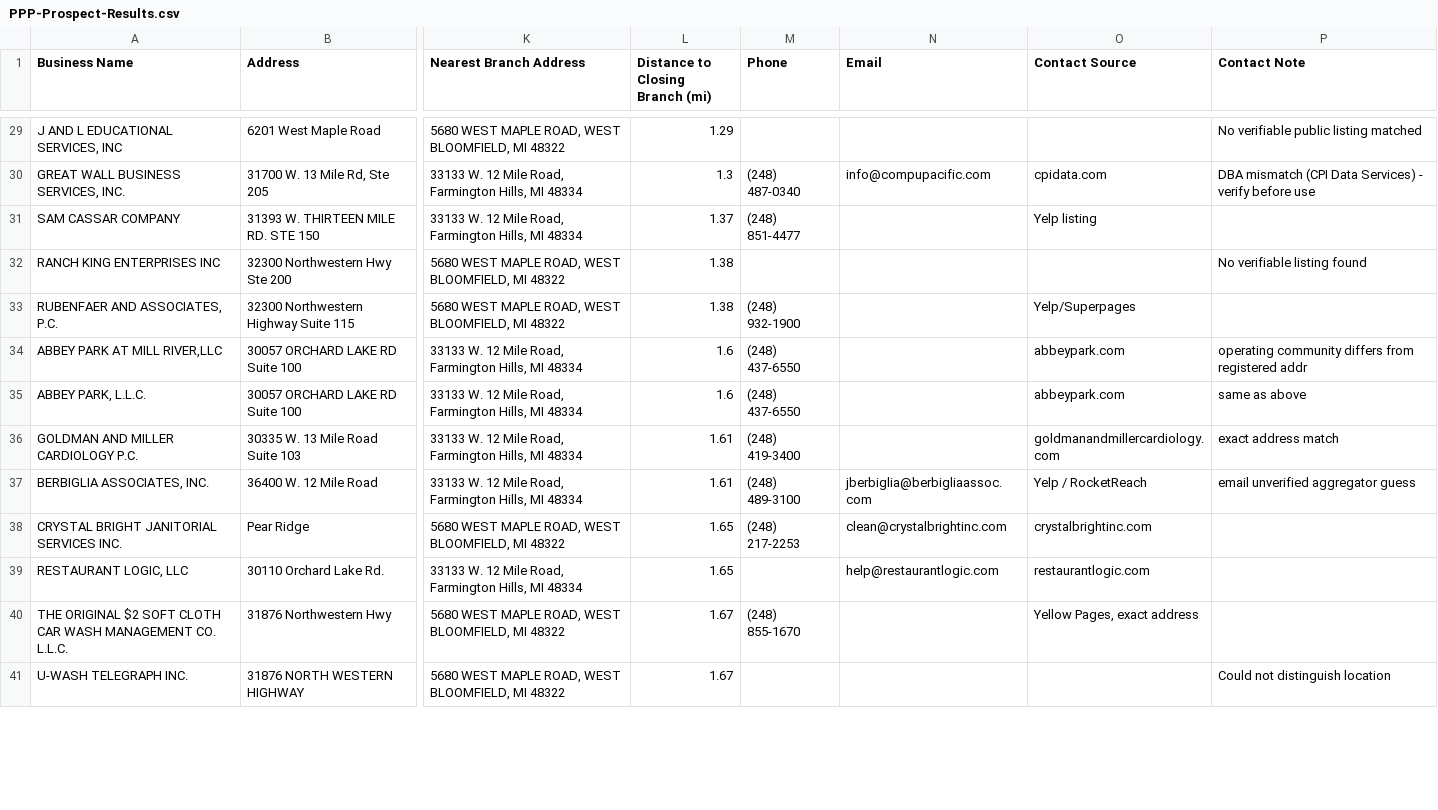
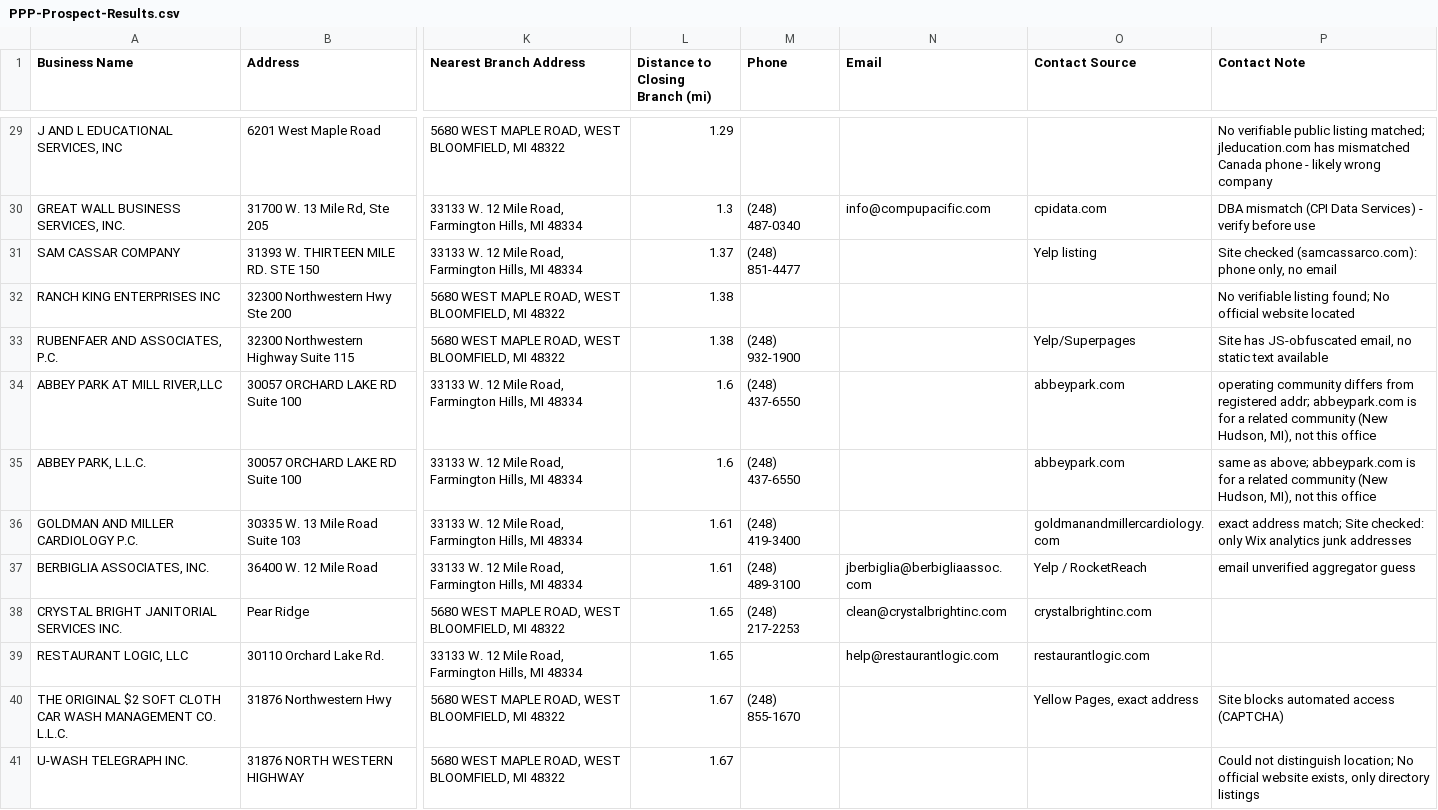
Before and after one commit to auntiehomie/prospectprojecthomie, a CSV file: PPP-Prospect-Results.csv, drawn as a sheet; only a part is shown, gaps mark what is left out; the diff covers the shown part only; the diff names each change by its address in the sheet, - before the commit and + after, or states it on an @@ line.

```diff
--- a/PPP-Prospect-Results.csv
+++ b/PPP-Prospect-Results.csv
-P29 (Contact Note): …public listing matched
+P29 (Contact Note): …public listing matched; jleducation.com has mismatched Canada phone - likely wrong company
-P31 (Contact Note): (empty)
+P31 (Contact Note): Site checked (samcassarco.com): phone only, no email
-P32 (Contact Note): No verifiable listing found
+P32 (Contact Note): No verifiable listing found; No official website located
-P33 (Contact Note): (empty)
+P33 (Contact Note): Site has JS-obfuscated email, no static text available
-P34 (Contact Note): …from registered addr
+P34 (Contact Note): …from registered addr; abbeypark.com is for a related community (New Hudson, MI), not this office
-P35 (Contact Note): same as above
+P35 (Contact Note): same as above; abbeypark.com is for a related community (New Hudson, MI), not this office
-P36 (Contact Note): exact address match
+P36 (Contact Note): exact address match; Site checked: only Wix analytics junk addresses
-P40 (Contact Note): (empty)
+P40 (Contact Note): Site blocks automated access (CAPTCHA)
-P41 (Contact Note): …not distinguish location
+P41 (Contact Note): …not distinguish location; No official website exists, only directory listings
```
Also changed, not shown: 33 edited cells elsewhere in this file, 1 other file.
